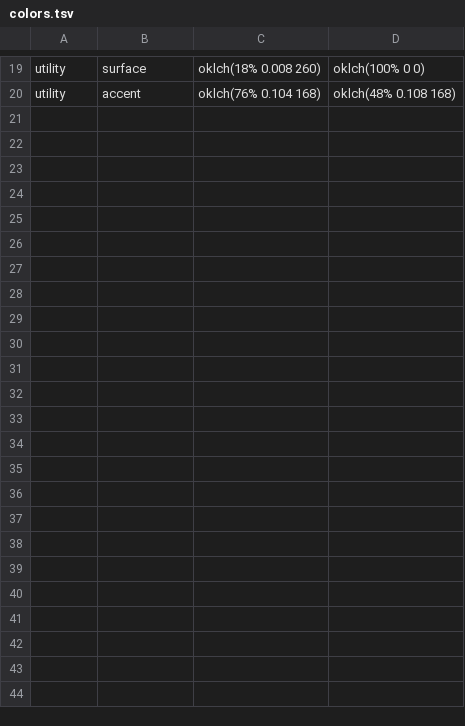
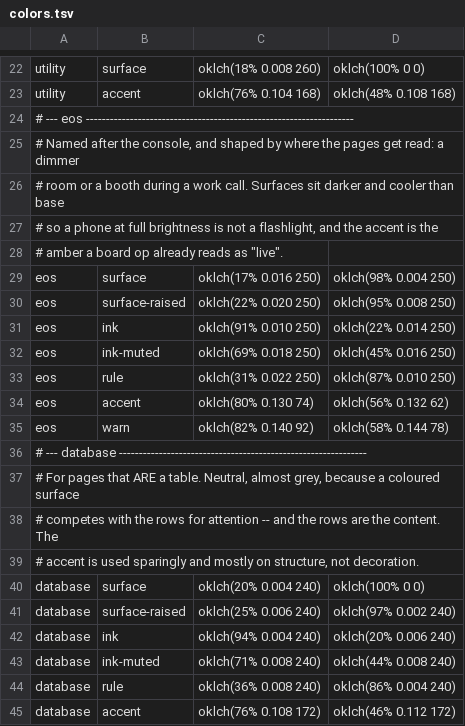
Before and after one commit to mawizorek/doc-render-engine, a TSV file: theme/colors.tsv, drawn as a sheet; only a part is shown, gaps mark what is left out; the diff covers the shown part only.

Commit message:
feat: eos + database themes, themeable typography, data-table styling

```diff
--- a/theme/colors.tsv
+++ b/theme/colors.tsv
@@ -20 +23,23 @@ utility	surface	oklch(18% 0.008 260)	oklch(100% 0 0)
 utility	accent	oklch(76% 0.104 168)	oklch(48% 0.108 168)
+# --- eos -------------------------------------------------------------------
+# Named after the console, and shaped by where the pages get read: a dimmer
+# room or a booth during a work call. Surfaces sit darker and cooler than base
+# so a phone at full brightness is not a flashlight, and the accent is the
+# amber a board op already reads as "live".
+eos	surface	oklch(17% 0.016 250)	oklch(98% 0.004 250)
+eos	surface-raised	oklch(22% 0.020 250)	oklch(95% 0.008 250)
+eos	ink	oklch(91% 0.010 250)	oklch(22% 0.014 250)
+eos	ink-muted	oklch(69% 0.018 250)	oklch(45% 0.016 250)
+eos	rule	oklch(31% 0.022 250)	oklch(87% 0.010 250)
+eos	accent	oklch(80% 0.130 74)	oklch(56% 0.132 62)
+eos	warn	oklch(82% 0.140 92)	oklch(58% 0.144 78)
+# --- database --------------------------------------------------------------
+# For pages that ARE a table. Neutral, almost grey, because a coloured surface
+# competes with the rows for attention -- and the rows are the content. The
+# accent is used sparingly and mostly on structure, not decoration.
+database	surface	oklch(20% 0.004 240)	oklch(100% 0 0)
+database	surface-raised	oklch(25% 0.006 240)	oklch(97% 0.002 240)
+database	ink	oklch(94% 0.004 240)	oklch(20% 0.006 240)
+database	ink-muted	oklch(71% 0.008 240)	oklch(44% 0.008 240)
+database	rule	oklch(36% 0.008 240)	oklch(86% 0.004 240)
+database	accent	oklch(76% 0.108 172)	oklch(46% 0.112 172)
```
Also changed, not shown: 3 added rows and 1 edited cell elsewhere in this file, theme/themes.tsv, theme/typography.tsv, 1 other file.
